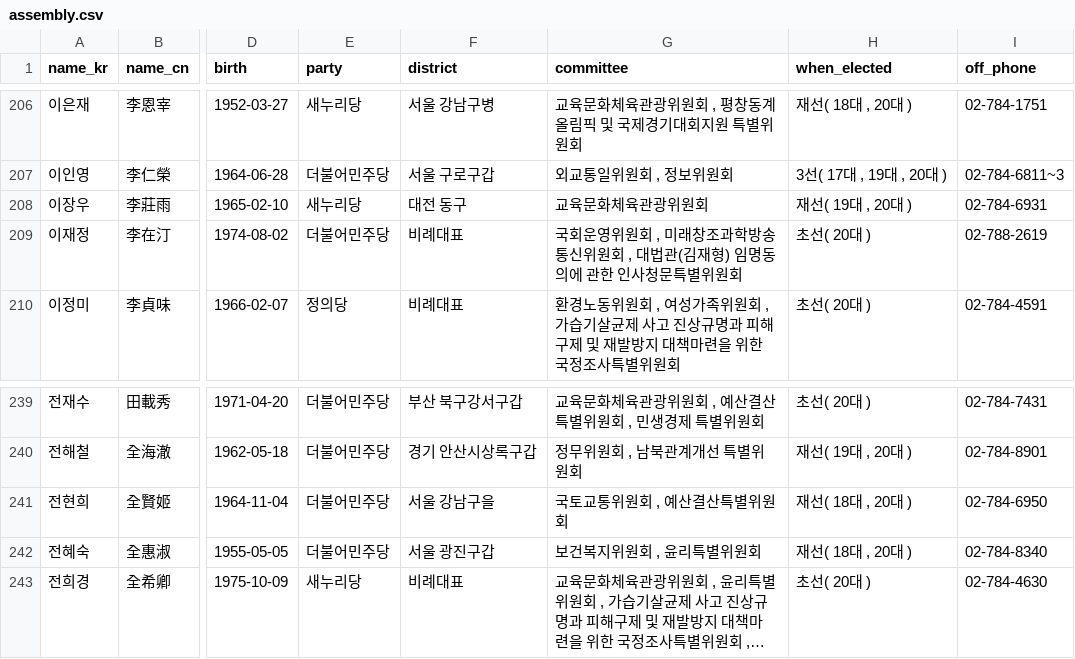
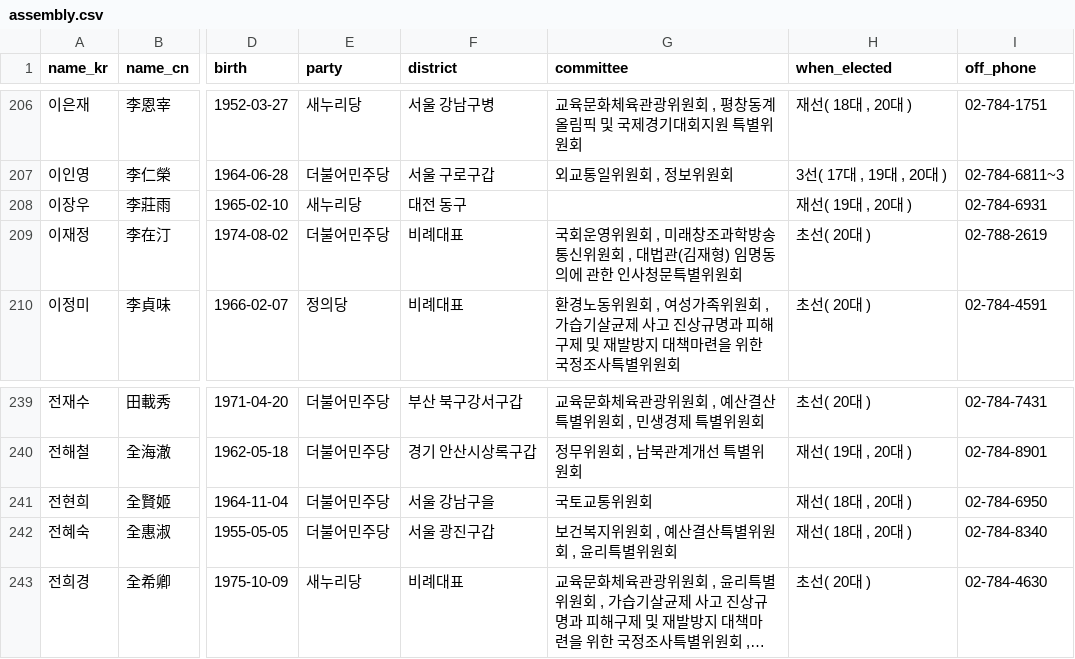
Before and after one commit to teampopong/data-assembly, a CSV file: assembly.csv, drawn as a sheet; only a part is shown, gaps mark what is left out; long unchanged cells end in …; the diff names each change by its address in the sheet, - before the commit and + after, or states it on an @@ line.

```diff
--- a/assembly.csv
+++ b/assembly.csv
-G208 (committee): 교육문화체육관광위원회
+G208 (committee): (empty)
-G241 (committee): 국토교통위원회 , 예산결산특별위원회
+G241 (committee): 국토교통위원회
-G242 (committee): 보건복지위원회 , 윤리특별위원회
+G242 (committee): 보건복지위원회 , 예산결산특별위원회 , 윤리특별위원회
```
Also changed, not shown: committees/committee_list_교육문화체육관광위원회.csv, committees/committee_list_예산결산특별위원회.csv, 1 other file.
